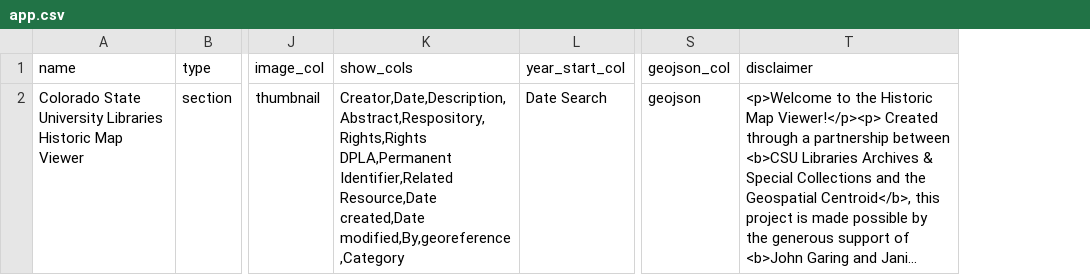
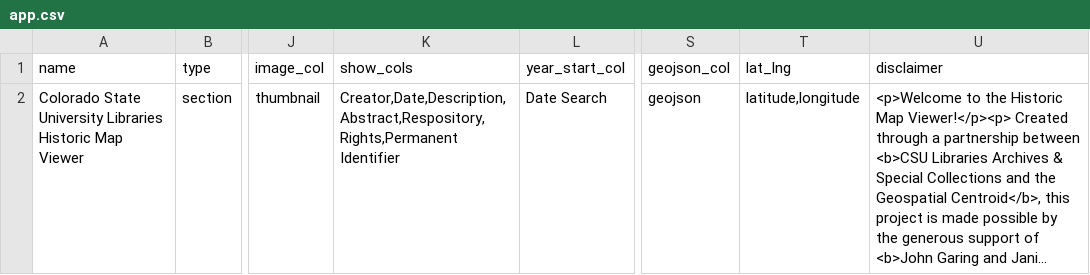
Before and after one commit to GeospatialCentroid/historic_map_viewer, a CSV file: app.csv, drawn as a sheet; only a part is shown, gaps mark what is left out; long unchanged cells end in …; the diff names each change by its address in the sheet, - before the commit and + after, or states it on an @@ line.

```diff
--- a/app.csv
+++ b/app.csv
+column T (lat_lng), row 2: latitude,longitude
-K2 (show_cols): Creator,Date,Description,Abstract,Respository, Rights,Rights DPLA,Permanent Identifier,Related Resource,Date created,Date modified,By,georeference,Category
+K2 (show_cols): Creator,Date,Description,Abstract,Respository, Rights,Permanent Identifier
```
Also changed, not shown: 13 other files.
